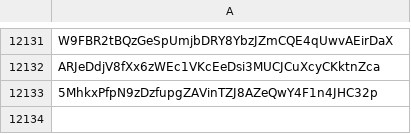
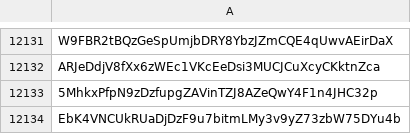
Before and after one commit to wavesplatform/waves-community, a CSV file: Scam tokens according to the opinion of Waves Community.csv, drawn as a sheet; only a part is shown, gaps mark what is left out; the diff names each change by its address in the sheet, - before the commit and + after, or states it on an @@ line.

Commit message:
Updates

```diff
--- a/Scam tokens according to the opinion of Waves Community.csv
+++ b/Scam tokens according to the opinion of Waves Community.csv
+row 12134: EbK4VNCUkRUaDjDzF9u7bitmLMy3v9yZ73zbW75DYu4b
```
